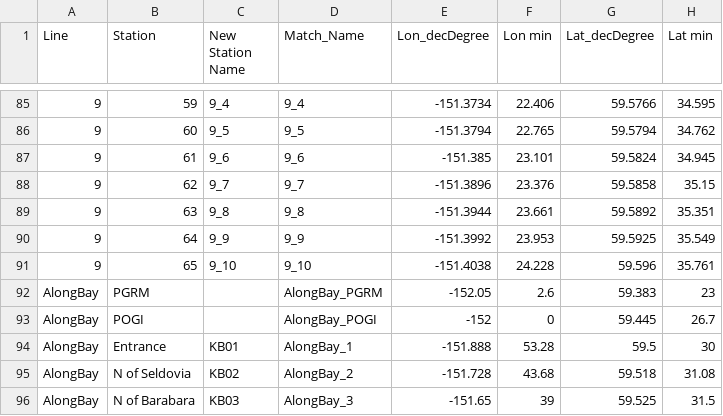
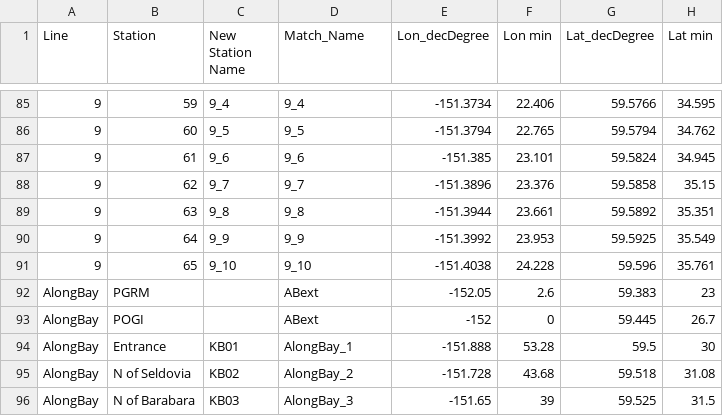
Before and after one commit to akrenner/LCI, a CSV file: MasterStationLocations.csv, drawn as a sheet; only a part is shown, gaps mark what is left out; the diff names each change by its address in the sheet, - before the commit and + after, or states it on an @@ line.

Commit message:
Edit to MasterStationLocations.csv

```diff
--- a/MasterStationLocations.csv
+++ b/MasterStationLocations.csv
-D92 (Match_Name): AlongBay_PGRM
+D92 (Match_Name): ABext
-D93 (Match_Name): AlongBay_POGI
+D93 (Match_Name): ABext
```
